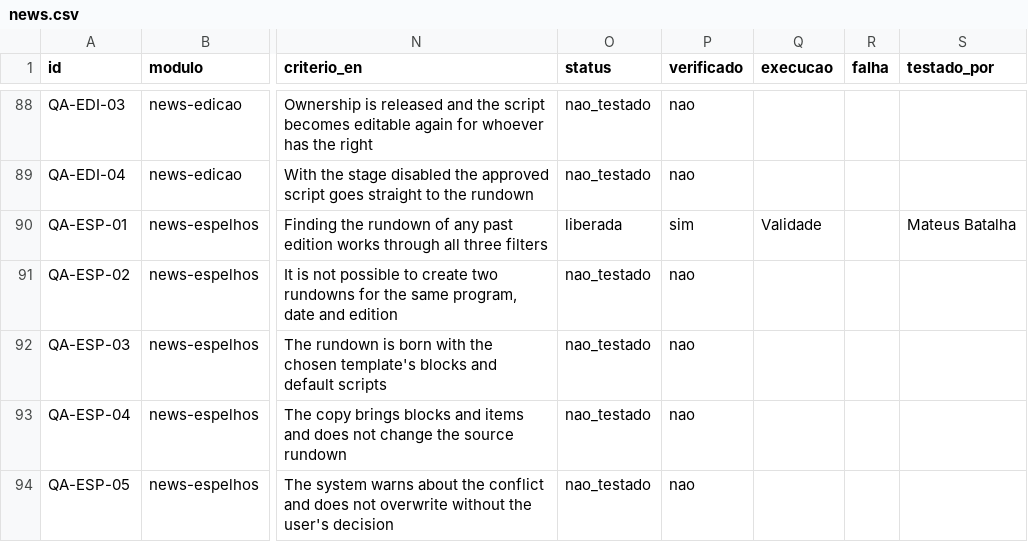
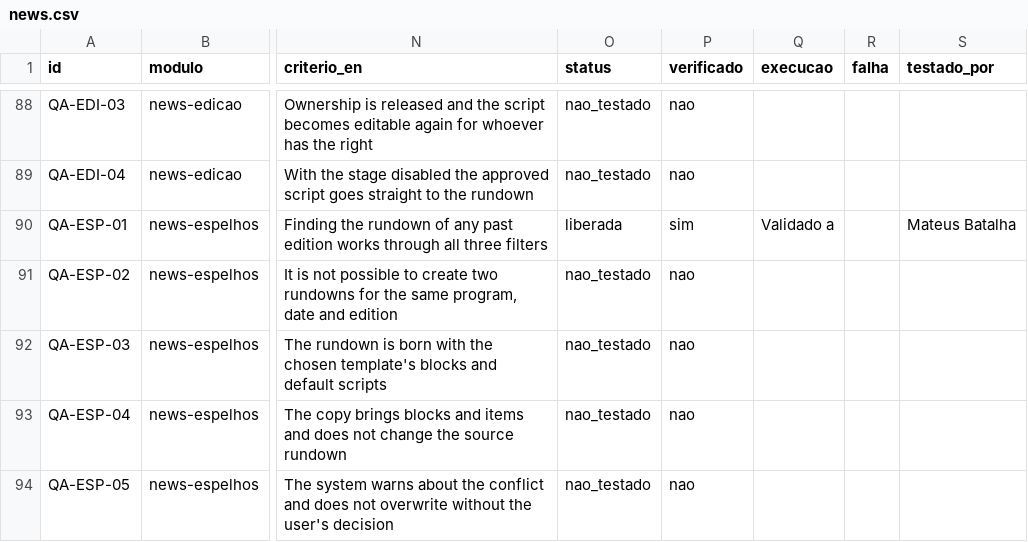
Before and after one commit to InformaWendel/PortalDEV, a CSV file: data/projetos/news.csv, drawn as a sheet; only a part is shown, gaps mark what is left out; the diff names each change by its address in the sheet, - before the commit and + after, or states it on an @@ line.

Commit message:
chore(qa): QA-ESP-01 atualizado por Mateus Batalha

```diff
--- a/data/projetos/news.csv
+++ b/data/projetos/news.csv
-Q90 (execucao): Validade
+Q90 (execucao): Validado a
```
